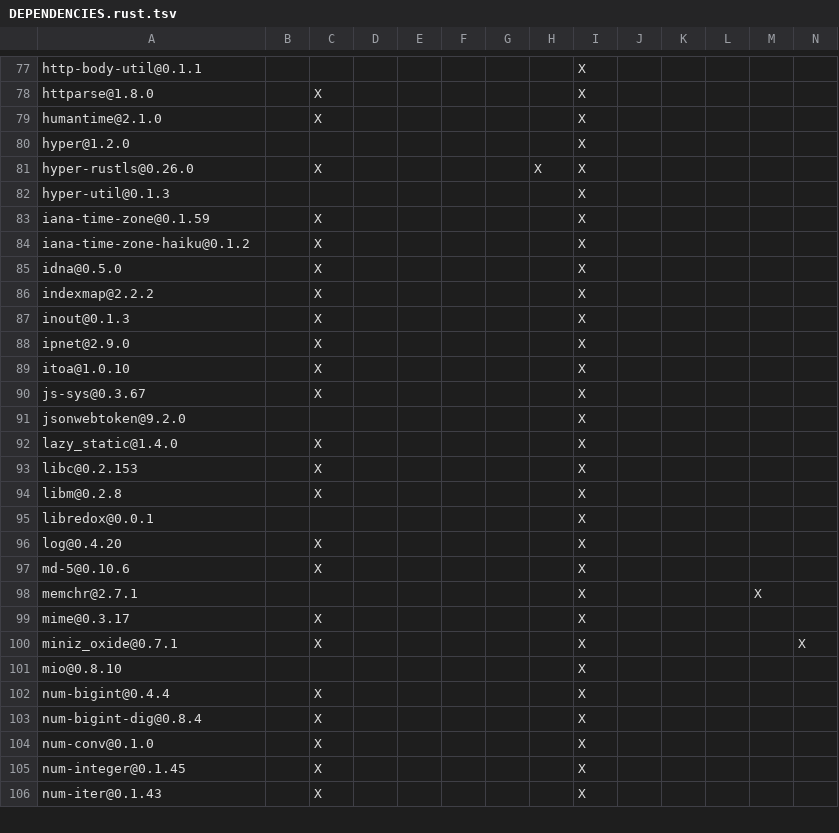
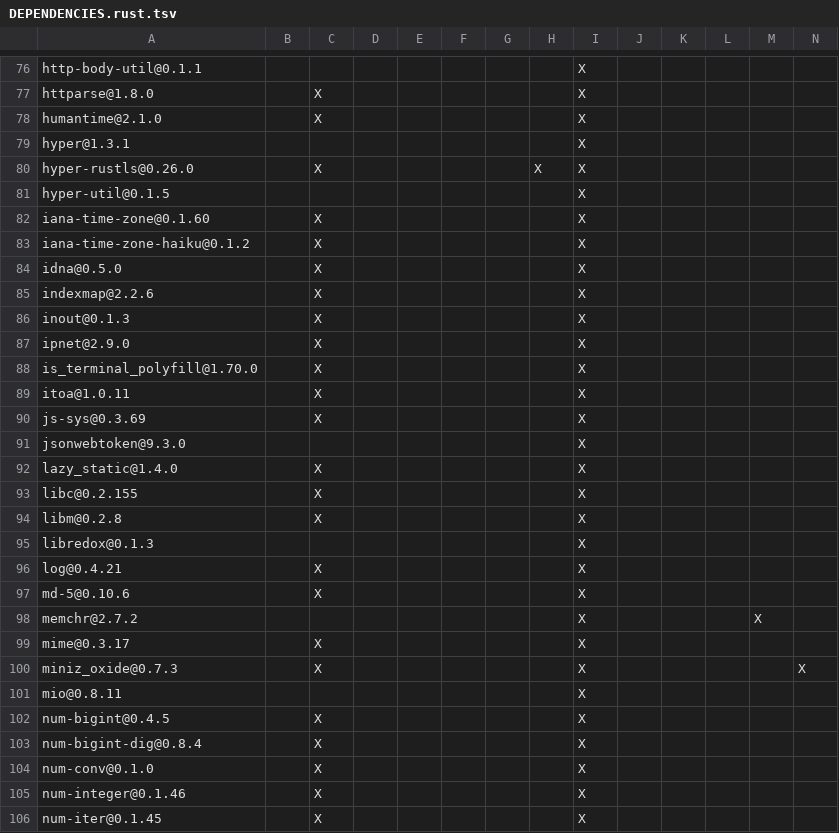
Before and after one commit to apache/opendal-oli, a TSV file: DEPENDENCIES.rust.tsv, drawn as a sheet; only a part is shown, gaps mark what is left out; the diff covers the shown part only.

```diff
--- a/DEPENDENCIES.rust.tsv
+++ b/DEPENDENCIES.rust.tsv
@@ -79,28 +78,29 @@ httparse@1.8.0		X						X
 humantime@2.1.0		X						X					
-hyper@1.2.0								X					
+hyper@1.3.1								X					
 hyper-rustls@0.26.0		X					X	X					
-hyper-util@0.1.3								X					
-iana-time-zone@0.1.59		X						X					
+hyper-util@0.1.5								X					
+iana-time-zone@0.1.60		X						X					
 iana-time-zone-haiku@0.1.2		X						X					
 idna@0.5.0		X						X					
-indexmap@2.2.2		X						X					
+indexmap@2.2.6		X						X					
 inout@0.1.3		X						X					
 ipnet@2.9.0		X						X					
-itoa@1.0.10		X						X					
-js-sys@0.3.67		X						X					
-jsonwebtoken@9.2.0								X					
+is_terminal_polyfill@1.70.0		X						X					
+itoa@1.0.11		X						X					
+js-sys@0.3.69		X						X					
+jsonwebtoken@9.3.0								X					
 lazy_static@1.4.0		X						X					
-libc@0.2.153		X						X					
+libc@0.2.155		X						X					
 libm@0.2.8		X						X					
-libredox@0.0.1								X					
-log@0.4.20		X						X					
+libredox@0.1.3								X					
+log@0.4.21		X						X					
 md-5@0.10.6		X						X					
-memchr@2.7.1								X				X	
+memchr@2.7.2								X				X	
 mime@0.3.17		X						X					
-miniz_oxide@0.7.1		X						X					X
-mio@0.8.10								X					
-num-bigint@0.4.4		X						X					
+miniz_oxide@0.7.3		X						X					X
+mio@0.8.11								X					
+num-bigint@0.4.5		X						X					
 num-bigint-dig@0.8.4		X						X					
 num-conv@0.1.0		X						X					
-num-integer@0.1.45		X						X					
-num-iter@0.1.43		X						X					
+num-integer@0.1.46		X						X					
+num-iter@0.1.45		X						X					
```
Also changed, not shown: 1 added row, 2 removed rows and 91 edited cells elsewhere in this file, 1 other file.
